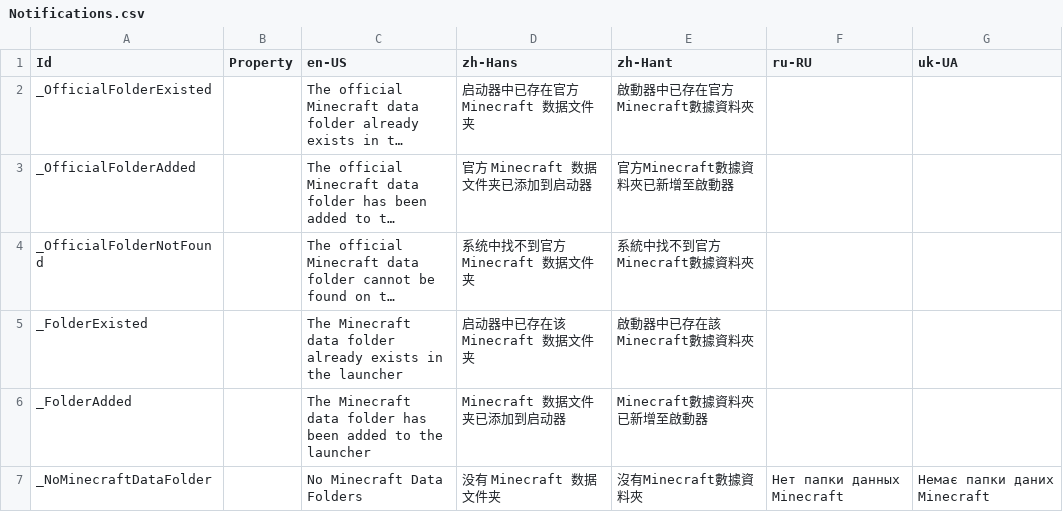
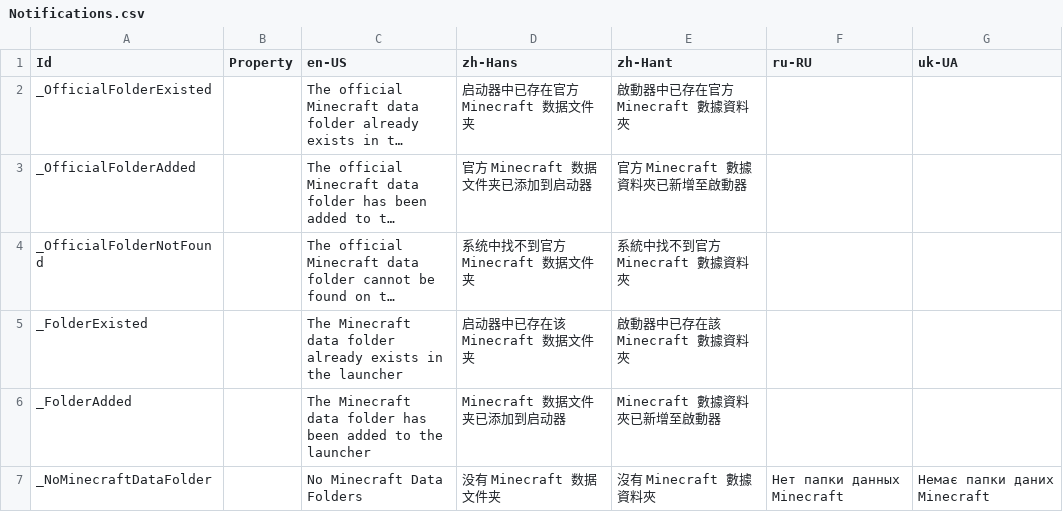
Before and after one commit to Xcube-Studio/FluentLauncher.Infra.Localization, a CSV file: Views/Notifications.csv, drawn as a sheet; only a part is shown; long unchanged cells end in …; the diff covers the shown part only; the diff names each change by its address in the sheet, - before the commit and + after, or states it on an @@ line.

Commit message:
Add Translations 2025/5/8

```diff
--- a/Views/Notifications.csv
+++ b/Views/Notifications.csv
-E2 (zh-Hant): 啟動器中已存在官方Minecraft數據資料夾
+E2 (zh-Hant): 啟動器中已存在官方 Minecraft 數據資料夾
-E3 (zh-Hant): 官方Minecraft數據資料夾已新增至啟動器
+E3 (zh-Hant): 官方 Minecraft 數據資料夾已新增至啟動器
-E4 (zh-Hant): 系統中找不到官方Minecraft數據資料夾
+E4 (zh-Hant): 系統中找不到官方 Minecraft 數據資料夾
-E5 (zh-Hant): 啟動器中已存在該Minecraft數據資料夾
+E5 (zh-Hant): 啟動器中已存在該 Minecraft 數據資料夾
-E6 (zh-Hant): Minecraft數據資料夾已新增至啟動器
+E6 (zh-Hant): Minecraft 數據資料夾已新增至啟動器
-E7 (zh-Hant): 沒有Minecraft數據資料夾
+E7 (zh-Hant): 沒有 Minecraft 數據資料夾
```
Also changed, not shown: 4 removed rows and 11 edited cells elsewhere in this file, 1 other file.
